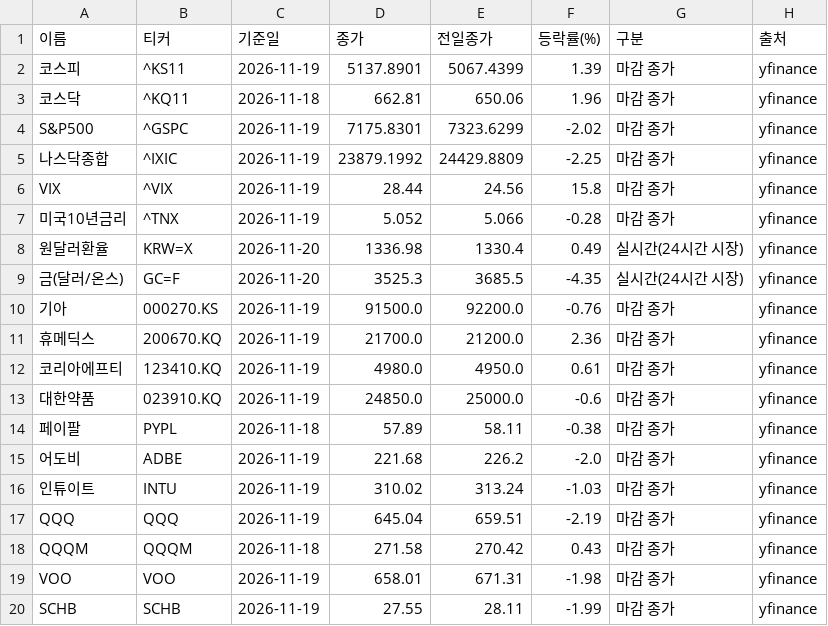
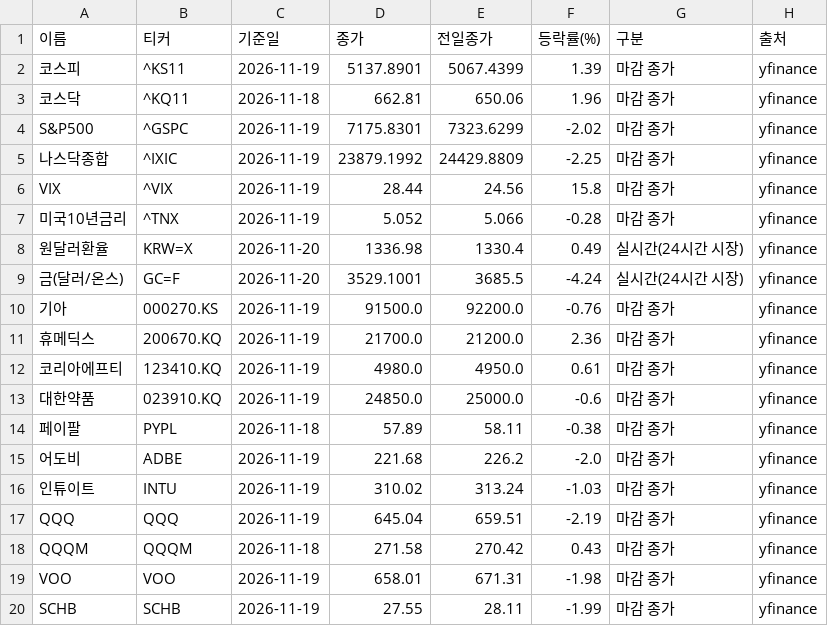
Before and after one commit to wjd123120-ux/aivh-market-feed, a CSV file: data/prices.csv, drawn as a sheet.

Commit message:
prices 2026-11-20_1436

```diff
--- a/data/prices.csv
+++ b/data/prices.csv
@@ -8,3 +8,3 @@ VIX,^VIX,2026-11-19,28.44,24.56,15.8,마감 종가,yfinance
 원달러환율,KRW=X,2026-11-20,1336.98,1330.4,0.49,실시간(24시간 시장),yfinance
-금(달러/온스),GC=F,2026-11-20,3525.3,3685.5,-4.35,실시간(24시간 시장),yfinance
+금(달러/온스),GC=F,2026-11-20,3529.1001,3685.5,-4.24,실시간(24시간 시장),yfinance
 기아,000270.KS,2026-11-19,91500.0,92200.0,-0.76,마감 종가,yfinance
```
Also changed, not shown: 1 other file.
